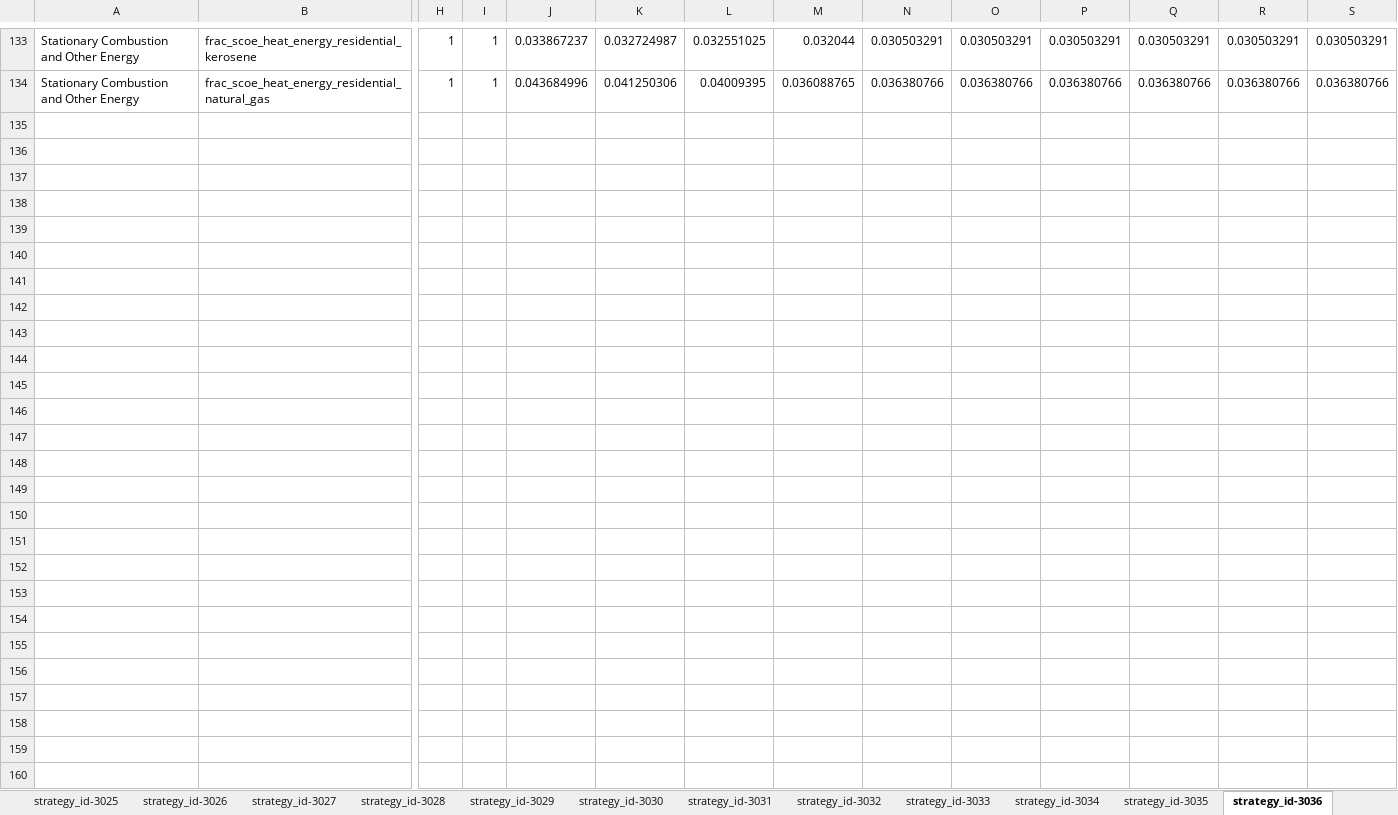
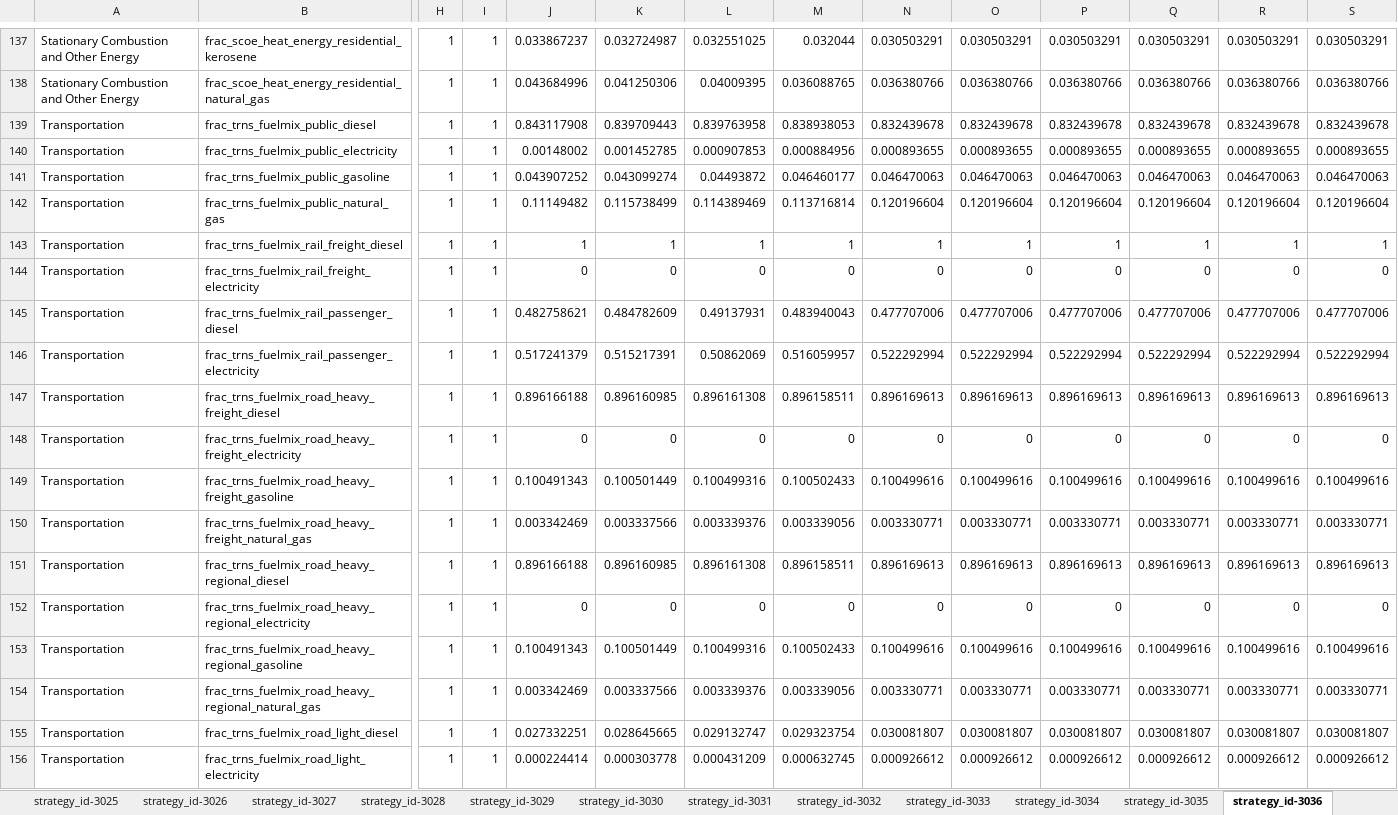
Before and after one commit to jarojasag/lac_decarbonization, an Excel workbook: ref/ingestion/calibrated/mexico/model_input_variables_mexico_en_calibrated.xlsx, sheet strategy_id-3036, drawn as a sheet; only a part is shown, gaps mark what is left out; values as stored, in another font and other column widths than the file's, no borders; rows hold the shown columns only; the diff covers the shown part only; the diff names each change by its address in the sheet, - before the commit and + after, or states it on an @@ line.

```diff
--- a/ref/ingestion/calibrated/mexico/model_input_variables_mexico_en_calibrated.xlsx (sheet strategy_id-3036)
+++ b/ref/ingestion/calibrated/mexico/model_input_variables_mexico_en_calibrated.xlsx (sheet strategy_id-3036)
+row 139: Transportation | frac_trns_fuelmix_public_diesel | 1 | 1 | 0.843117908 | 0.839709443 | 0.839763958 | 0.838938053 | 0.832439678 | 0.832439678 | 0.832439678 | 0.832439678 | 0.832439678 | 0.832439678
+row 140: Transportation | frac_trns_fuelmix_public_electricity | 1 | 1 | 0.00148002 | 0.001452785 | 0.000907853 | 0.000884956 | 0.000893655 | 0.000893655 | 0.000893655 | 0.000893655 | 0.000893655 | 0.000893655
+row 141: Transportation | frac_trns_fuelmix_public_gasoline | 1 | 1 | 0.043907252 | 0.043099274 | 0.04493872 | 0.046460177 | 0.046470063 | 0.046470063 | 0.046470063 | 0.046470063 | 0.046470063 | 0.046470063
+row 142: Transportation | frac_trns_fuelmix_public_natural_gas | 1 | 1 | 0.11149482 | 0.115738499 | 0.114389469 | 0.113716814 | 0.120196604 | 0.120196604 | 0.120196604 | 0.120196604 | 0.120196604 | 0.120196604
+row 143: Transportation | frac_trns_fuelmix_rail_freight_diesel | 1 | 1 | 1 | 1 | 1 | 1 | 1 | 1 | 1 | 1 | 1 | 1
+row 144: Transportation | frac_trns_fuelmix_rail_freight_electricity | 1 | 1 | 0 | 0 | 0 | 0 | 0 | 0 | 0 | 0 | 0 | 0
+row 145: Transportation | frac_trns_fuelmix_rail_passenger_diesel | 1 | 1 | 0.482758621 | 0.484782609 | 0.49137931 | 0.483940043 | 0.477707006 | 0.477707006 | 0.477707006 | 0.477707006 | 0.477707006 | 0.477707006
+row 146: Transportation | frac_trns_fuelmix_rail_passenger_electricity | 1 | 1 | 0.517241379 | 0.515217391 | 0.50862069 | 0.516059957 | 0.522292994 | 0.522292994 | 0.522292994 | 0.522292994 | 0.522292994 | 0.522292994
+row 147: Transportation | frac_trns_fuelmix_road_heavy_freight_diesel | 1 | 1 | 0.896166188 | 0.896160985 | 0.896161308 | 0.896158511 | 0.896169613 | 0.896169613 | 0.896169613 | 0.896169613 | 0.896169613 | 0.896169613
+row 148: Transportation | frac_trns_fuelmix_road_heavy_freight_electricity | 1 | 1 | 0 | 0 | 0 | 0 | 0 | 0 | 0 | 0 | 0 | 0
+row 149: Transportation | frac_trns_fuelmix_road_heavy_freight_gasoline | 1 | 1 | 0.100491343 | 0.100501449 | 0.100499316 | 0.100502433 | 0.100499616 | 0.100499616 | 0.100499616 | 0.100499616 | 0.100499616 | 0.100499616
+row 150: Transportation | frac_trns_fuelmix_road_heavy_freight_natural_gas | 1 | 1 | 0.003342469 | 0.003337566 | 0.003339376 | 0.003339056 | 0.003330771 | 0.003330771 | 0.003330771 | 0.003330771 | 0.003330771 | 0.003330771
+row 151: Transportation | frac_trns_fuelmix_road_heavy_regional_diesel | 1 | 1 | 0.896166188 | 0.896160985 | 0.896161308 | 0.896158511 | 0.896169613 | 0.896169613 | 0.896169613 | 0.896169613 | 0.896169613 | 0.896169613
+row 152: Transportation | frac_trns_fuelmix_road_heavy_regional_electricity | 1 | 1 | 0 | 0 | 0 | 0 | 0 | 0 | 0 | 0 | 0 | 0
+row 153: Transportation | frac_trns_fuelmix_road_heavy_regional_gasoline | 1 | 1 | 0.100491343 | 0.100501449 | 0.100499316 | 0.100502433 | 0.100499616 | 0.100499616 | 0.100499616 | 0.100499616 | 0.100499616 | 0.100499616
+row 154: Transportation | frac_trns_fuelmix_road_heavy_regional_natural_gas | 1 | 1 | 0.003342469 | 0.003337566 | 0.003339376 | 0.003339056 | 0.003330771 | 0.003330771 | 0.003330771 | 0.003330771 | 0.003330771 | 0.003330771
+row 155: Transportation | frac_trns_fuelmix_road_light_diesel | 1 | 1 | 0.027332251 | 0.028645665 | 0.029132747 | 0.029323754 | 0.030081807 | 0.030081807 | 0.030081807 | 0.030081807 | 0.030081807 | 0.030081807
+row 156: Transportation | frac_trns_fuelmix_road_light_electricity | 1 | 1 | 0.000224414 | 0.000303778 | 0.000431209 | 0.000632745 | 0.000926612 | 0.000926612 | 0.000926612 | 0.000926612 | 0.000926612 | 0.000926612
```
Also changed, not shown: 5 added rows and 75 edited cells elsewhere in this sheet, sheet strategy_id-3029, sheet strategy_id-3028, sheet strategy_id-3038, sheet strategy_id-3016, sheet strategy_id-3022, sheet strategy_id-3017, 20 more sheets, other sheet tabs, ref/ingestion/calibrated/brazil/model_input_variables_brazil_en_calibrated.xlsx, ref/ingestion/calibrated/chile/model_input_variables_chile_en_calibrated.xlsx, 46 other files.
